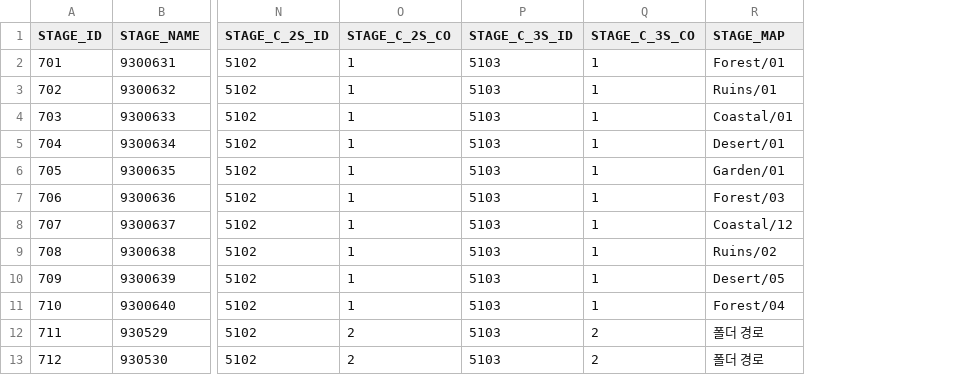
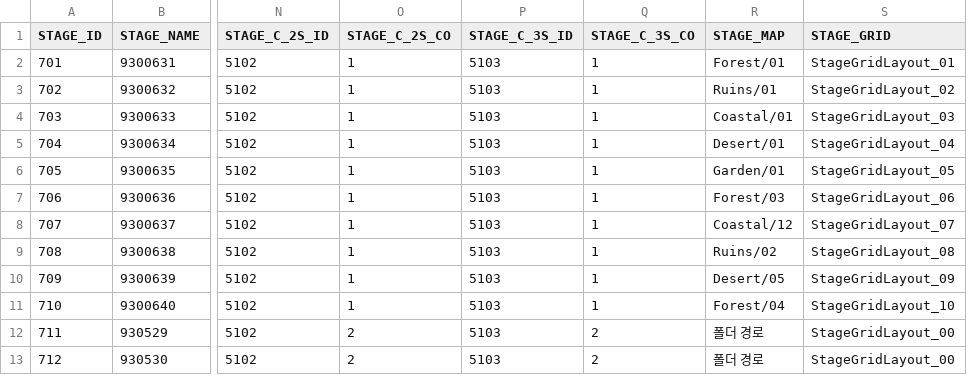
Before and after one commit to hi7524/HireAndHold, a CSV file: Assets/DataTables/StageTable.csv, drawn as a sheet; only a part is shown, gaps mark what is left out; the diff names each change by its address in the sheet, - before the commit and + after, or states it on an @@ line.

Commit message:
add stage grid layouts

```diff
--- a/Assets/DataTables/StageTable.csv
+++ b/Assets/DataTables/StageTable.csv
+column S (STAGE_GRID), rows 2-13: StageGridLayout_01 | StageGridLayout_02 | StageGridLayout_03 | StageGridLayout_04 | StageGridLayout_05 | StageGridLayout_06 | StageGridLayout_07 | StageGridLayout_08 | StageGridLayout_09 | StageGridLayout_10 | StageGridLayout_00 | StageGridLayout_00
```
Also changed, not shown: 32 other files.
